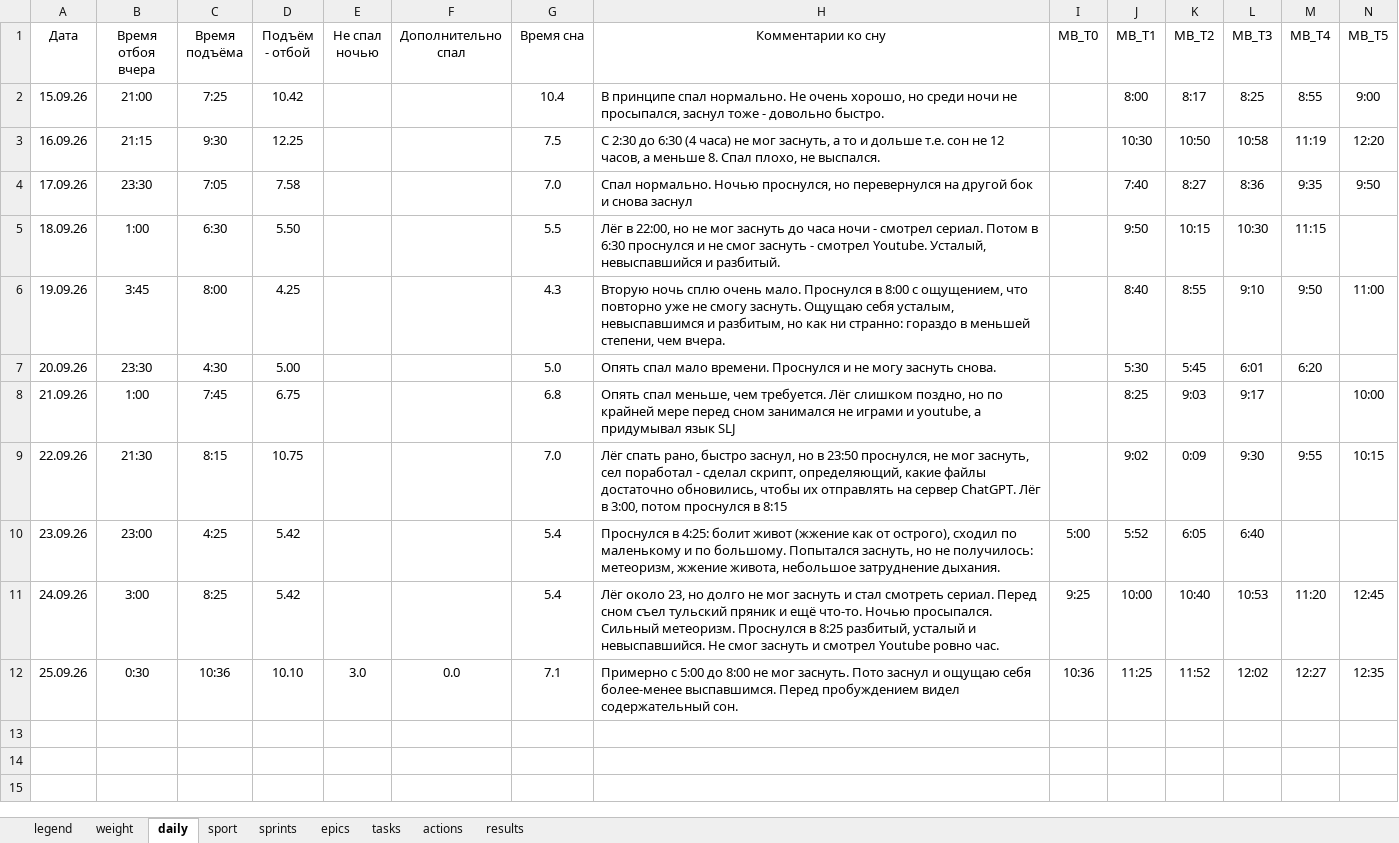
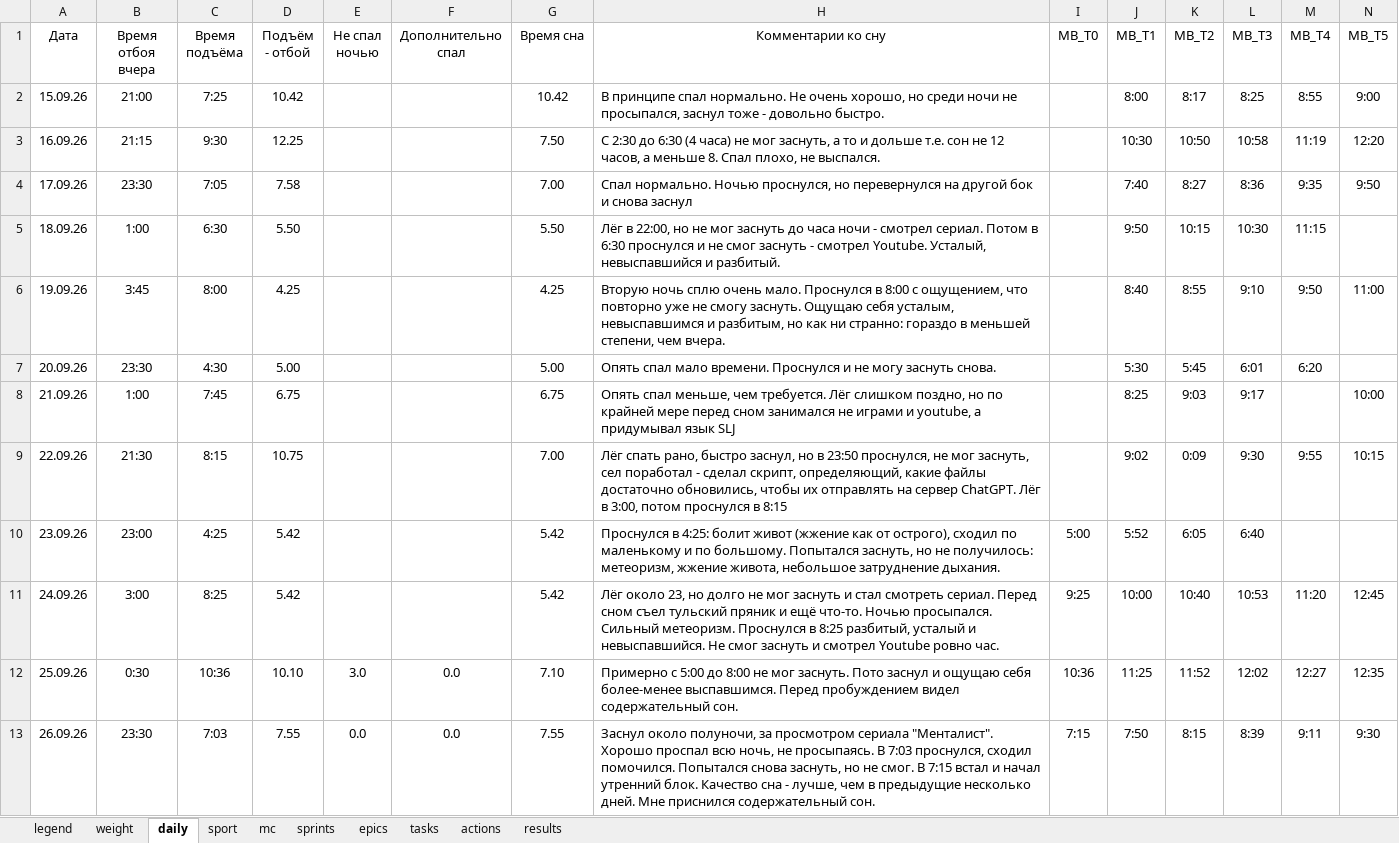
Before and after one commit to slqamsk/pr, an Excel workbook: files/pr-dashboard.xlsx, sheet daily, drawn as a sheet; only a part is shown; values as stored, in another font and other column widths than the file's, no borders; charts and pictures not drawn; rows hold the shown columns only; the diff names each change by its address in the sheet, - before the commit and + after, or states it on an @@ line.

```diff
--- a/files/pr-dashboard.xlsx (sheet daily)
+++ b/files/pr-dashboard.xlsx (sheet daily)
+sheet tab: mc
-G2 (Время сна): 10.4
+G2 (Время сна): 10.42
-G3 (Время сна): 7.5
+G3 (Время сна): 7.50
-G4 (Время сна): 7.0
+G4 (Время сна): 7.00
-G5 (Время сна): 5.5
+G5 (Время сна): 5.50
-G6 (Время сна): 4.3
+G6 (Время сна): 4.25
-G7 (Время сна): 5.0
+G7 (Время сна): 5.00
-G8 (Время сна): 6.8
+G8 (Время сна): 6.75
-G9 (Время сна): 7.0
+G9 (Время сна): 7.00
-G10:G11 (Время сна): 5.4
+G10:G11 (Время сна): 5.42
-G12 (Время сна): 7.1
+G12 (Время сна): 7.10
+row 13: 26.09.26 | 23:30 | 7:03 | 7.55 | 0.0 | 0.0 | 7.55 | Заснул около полуночи, за просмотром сериала "Менталист". Хорошо проспал всю ночь, не просыпаясь. В 7:03 проснулся, сходил помочился. Попытался снова заснуть, но не смог. В 7:15 встал и начал утренний блок. Качество сна - лучше, чем в предыдущие несколько дней. Мне приснился содержательный сон. | 7:15 | 7:50 | 8:15 | 8:39 | 9:11 | 9:30
```
Also changed, not shown: sheet tasks, sheet actions, sheet sprints, sheet sport, sheet epics, formulas that keep their value, hidden cells, charts or pictures, 2 other files.
